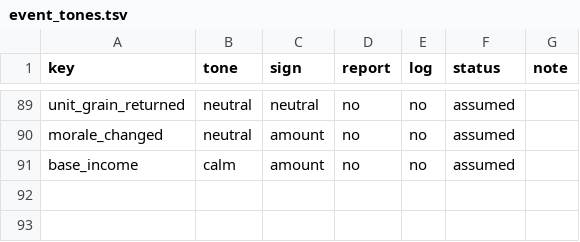
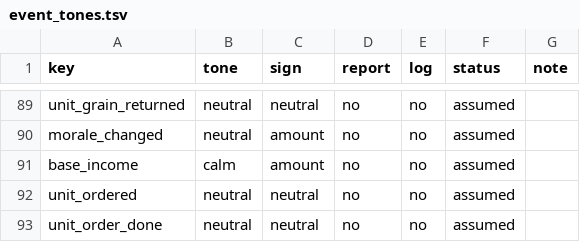
Before and after one commit to yksi7417/sanguodream, a TSV file: data/placeholder/event_tones.tsv, drawn as a sheet; only a part is shown, gaps mark what is left out; the diff names each change by its address in the sheet, - before the commit and + after, or states it on an @@ line.

```diff
--- a/data/placeholder/event_tones.tsv
+++ b/data/placeholder/event_tones.tsv
+row 92: unit_ordered | neutral | neutral | no | no | assumed
+row 93: unit_order_done | neutral | neutral | no | no | assumed
```
Also changed, not shown: data/placeholder/text/en.tsv, data/placeholder/text/zh-TW.tsv, 22 other files.
